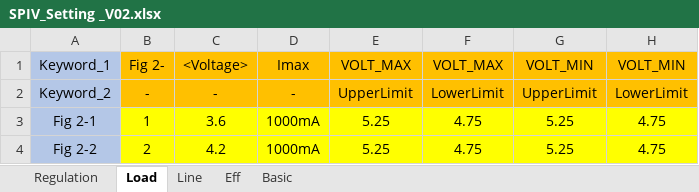
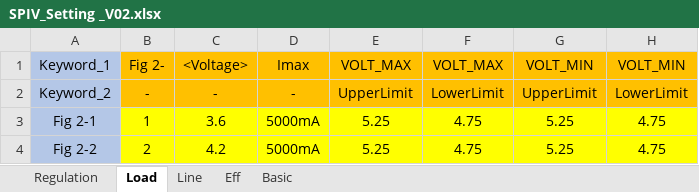
Before and after one commit to 106368030chentairong/SIV-POWER, an Excel workbook: SPIV_Setting _V02.xlsx, sheet Load, drawn as a sheet; only a part is shown; values as stored, in another font and other column widths than the file's, no borders; the diff names each change by its address in the sheet, - before the commit and + after, or states it on an @@ line.

```diff
--- a/SPIV_Setting _V02.xlsx (sheet Load)
+++ b/SPIV_Setting _V02.xlsx (sheet Load)
-D3:D4 (Imax): 1000mA
+D3:D4 (Imax): 5000mA
```
Also changed, not shown: 12 other files.
